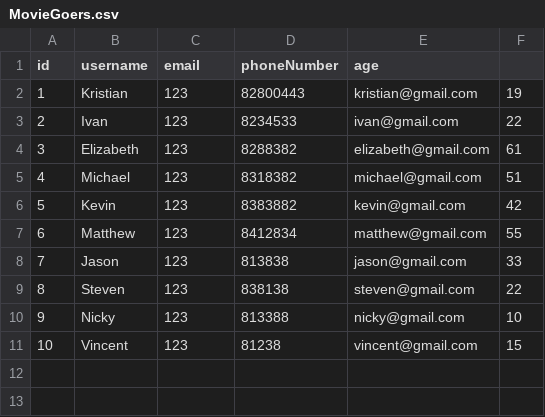
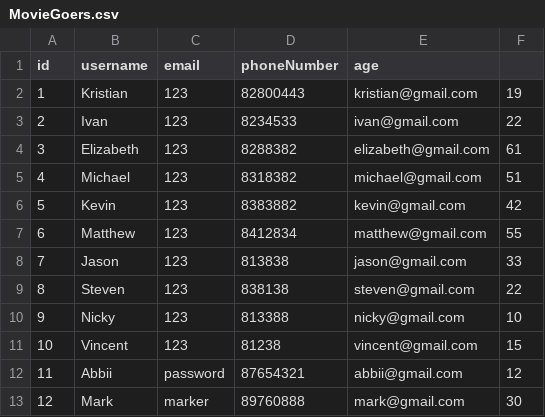
Before and after one commit to michac789/SC2002-MOBLIMA, a CSV file: src/database/User/MovieGoers.csv, drawn as a sheet.

Commit message:
Populated database
Added some MovieGoers, Cinemas, Movies, Reviews, Showtimes

```diff
--- a/src/database/User/MovieGoers.csv
+++ b/src/database/User/MovieGoers.csv
@@ -11 +11,3 @@ id,username,email,phoneNumber,age
 10,Vincent,123,81238,vincent@gmail.com,15
+11,Abbii,password,87654321,abbii@gmail.com,12
+12,Mark,marker,89760888,mark@gmail.com,30
```
Also changed, not shown: src/database/Cineplex/1/Showtime_2.csv, src/database/Cineplex/1/Showtime_3.csv, 41 other files.
